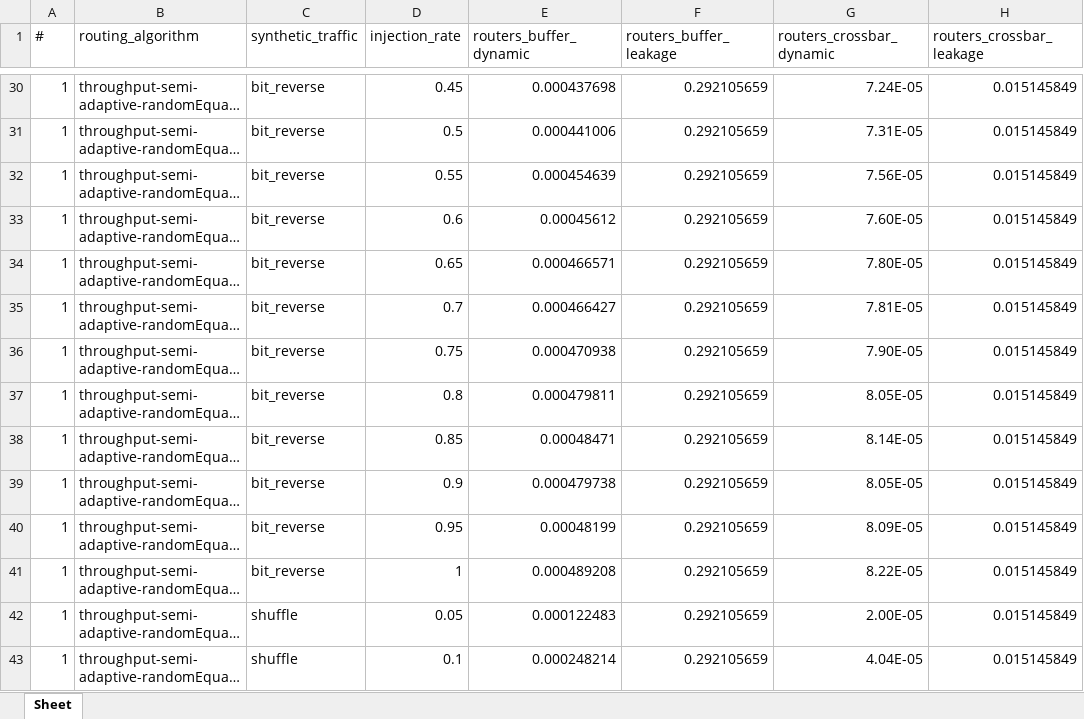
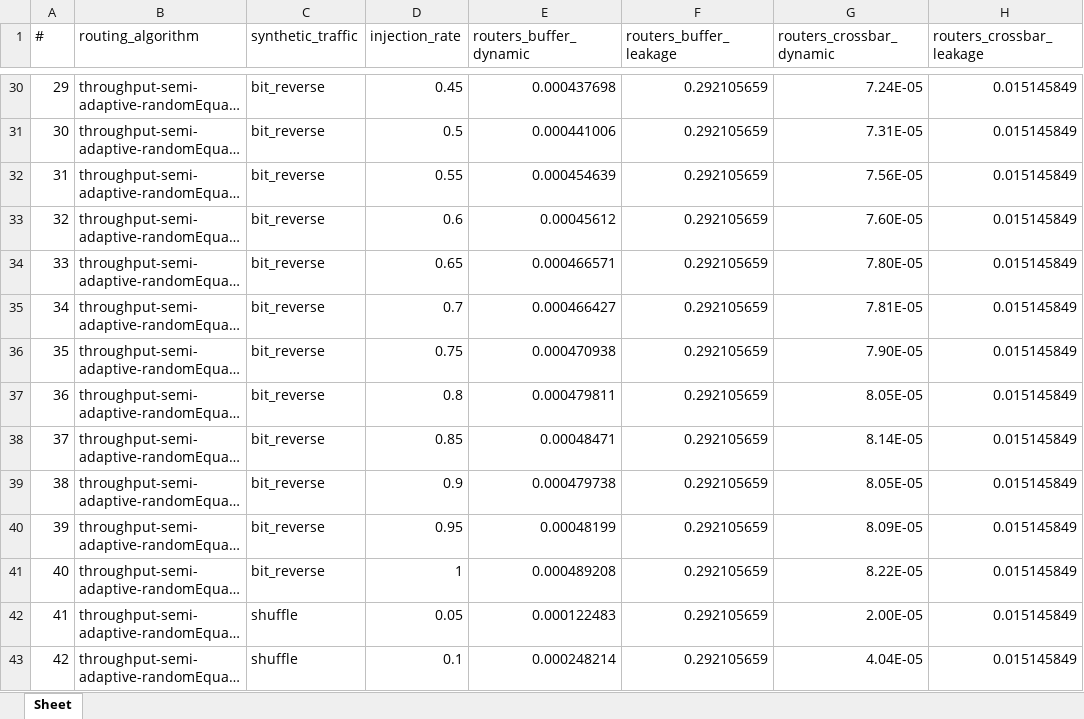
Before and after one commit to karim-solimman/m5out_stats, an Excel workbook: reactive/power_throughput-semi-adaptive-randomEqual-modified.xlsx, sheet Sheet, drawn as a sheet; only a part is shown, gaps mark what is left out; long unchanged cells end in …; values as stored, in another font and other column widths than the file's, no borders; the diff covers the shown part only; the diff names each change by its address in the sheet, - before the commit and + after, or states it on an @@ line.

```diff
--- a/reactive/power_throughput-semi-adaptive-randomEqual-modified.xlsx (sheet Sheet)
+++ b/reactive/power_throughput-semi-adaptive-randomEqual-modified.xlsx (sheet Sheet)
-A30 (#): 1
+A30 (#): 29
-A31 (#): 1
+A31 (#): 30
-A32 (#): 1
+A32 (#): 31
-A33 (#): 1
+A33 (#): 32
-A34 (#): 1
+A34 (#): 33
-A35 (#): 1
+A35 (#): 34
-A36 (#): 1
+A36 (#): 35
-A37 (#): 1
+A37 (#): 36
-A38 (#): 1
+A38 (#): 37
-A39 (#): 1
+A39 (#): 38
-A40 (#): 1
+A40 (#): 39
-A41 (#): 1
+A41 (#): 40
-A42 (#): 1
+A42 (#): 41
-A43 (#): 1
+A43 (#): 42
```
Also changed, not shown: 105 edited cells elsewhere in this sheet.
